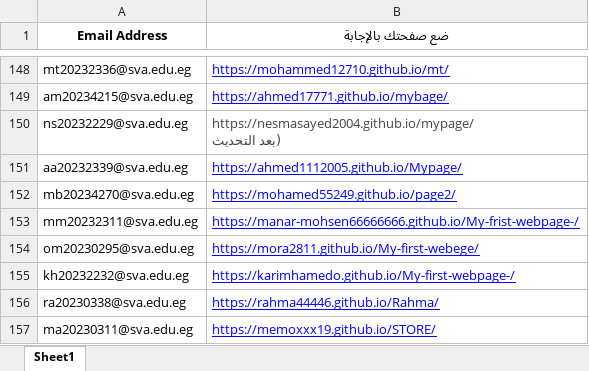
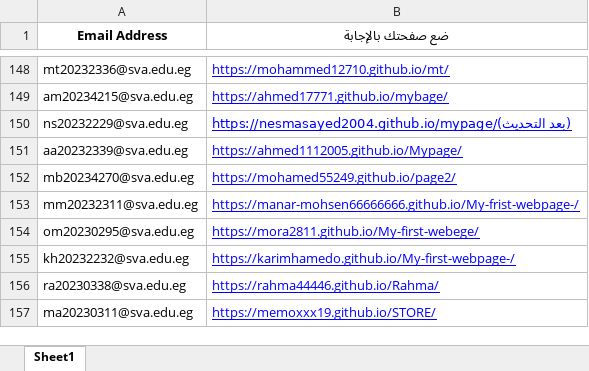
Before and after one commit to MZakaraia/MyWeRepo, an Excel workbook: Without Duplication.xlsx, sheet Sheet1, drawn as a sheet; only a part is shown, gaps mark what is left out; values as stored, in another font and other column widths than the file's, no borders; ↵ is a line break in a cell; the diff names each change by its address in the sheet, - before the commit and + after, or states it on an @@ line.

```diff
--- a/Without Duplication.xlsx (sheet Sheet1)
+++ b/Without Duplication.xlsx (sheet Sheet1)
-B150 (ضع صفحتك بالإجابة): https://nesmasayed2004.github.io/mypage/ ↵ (بعد التحديث
+B150 (ضع صفحتك بالإجابة): https://nesmasayed2004.github.io/mypage/(بعد التحديث)
@@ B150 underline: off → on, text colour: #434343 → #0000FF @@
```
Also changed, not shown: 2 other files.
